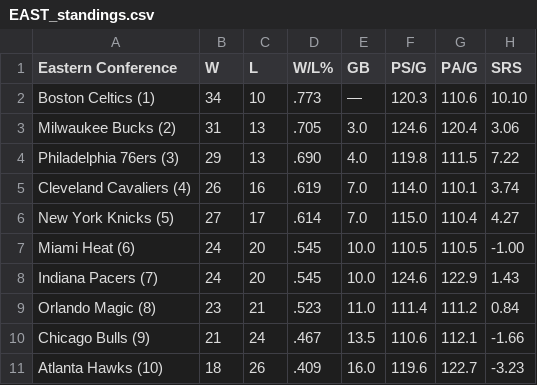
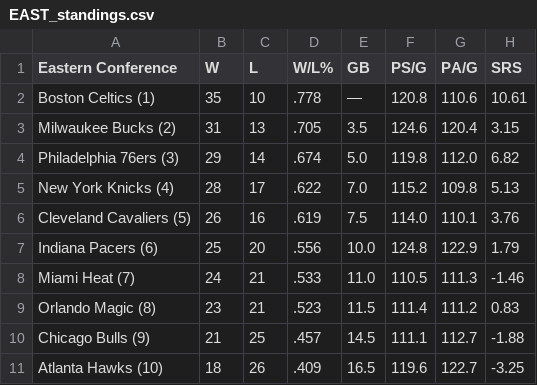
Before and after one commit to caHaber/flat-data-nba-standings, a CSV file: EAST_standings.csv, drawn as a sheet; only a part is shown; the diff covers the shown part only.

Commit message:
Flat: latest data (2024-01-26T16:02:07.681Z) {   "date": "2024-01-26T16:02:07.681Z",   "files": [     {       "name": "EAST_standings.csv",       "deltaBytes": 1,       "source": "https://www.espn.com/nba/standings"     },     {       "name": "NBA_2024.html",       "deltaBytes": -26,       "source": "https://www.espn.com/nba/standings"     },     {       "name": "WEST_standings.csv",       "deltaBytes": 0,       "source": "https://www.espn.com/nba/standings"     }   ] }

```diff
--- a/EAST_standings.csv
+++ b/EAST_standings.csv
@@ -1,11 +1,11 @@
 "Eastern Conference","W","L","W/L%","GB","PS/G","PA/G","SRS"
-"Boston Celtics (1) ","34","10",".773","—","120.3","110.6","10.10"
-"Milwaukee Bucks (2) ","31","13",".705","3.0","124.6","120.4","3.06"
-"Philadelphia 76ers (3) ","29","13",".690","4.0","119.8","111.5","7.22"
-"Cleveland Cavaliers (4) ","26","16",".619","7.0","114.0","110.1","3.74"
-"New York Knicks (5) ","27","17",".614","7.0","115.0","110.4","4.27"
-"Miami Heat (6) ","24","20",".545","10.0","110.5","110.5","-1.00"
-"Indiana Pacers (7) ","24","20",".545","10.0","124.6","122.9","1.43"
-"Orlando Magic (8) ","23","21",".523","11.0","111.4","111.2","0.84"
-"Chicago Bulls (9) ","21","24",".467","13.5","110.6","112.1","-1.66"
-"Atlanta Hawks (10) ","18","26",".409","16.0","119.6","122.7","-3.23"
+"Boston Celtics (1) ","35","10",".778","—","120.8","110.6","10.61"
+"Milwaukee Bucks (2) ","31","13",".705","3.5","124.6","120.4","3.15"
+"Philadelphia 76ers (3) ","29","14",".674","5.0","119.8","112.0","6.82"
+"New York Knicks (4) ","28","17",".622","7.0","115.2","109.8","5.13"
+"Cleveland Cavaliers (5) ","26","16",".619","7.5","114.0","110.1","3.76"
+"Indiana Pacers (6) ","25","20",".556","10.0","124.8","122.9","1.79"
+"Miami Heat (7) ","24","21",".533","11.0","110.5","111.3","-1.46"
+"Orlando Magic (8) ","23","21",".523","11.5","111.4","111.2","0.83"
+"Chicago Bulls (9) ","21","25",".457","14.5","111.1","112.7","-1.88"
+"Atlanta Hawks (10) ","18","26",".409","16.5","119.6","122.7","-3.25"
```
Also changed, not shown: 17 edited cells elsewhere in this file, WEST_standings.csv, 1 other file.
